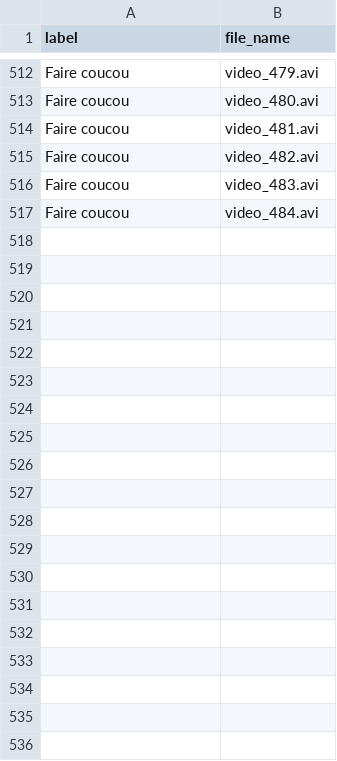
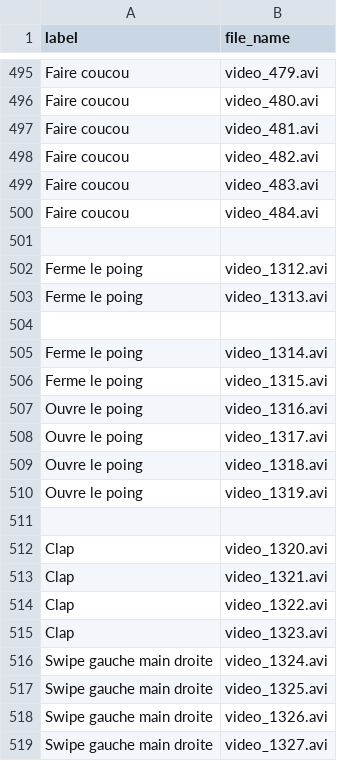
Before and after one commit to KurukW/AI_Project1, a CSV file: DATA/labels.csv, drawn as a sheet; only a part is shown, gaps mark what is left out; the diff covers the shown part only; the diff names each change by its address in the sheet, - before the commit and + after, or states it on an @@ line.

Commit message:
ajout videos

```diff
--- a/DATA/labels.csv
+++ b/DATA/labels.csv
+row 501: (empty)
+row 502: Ferme le poing | video_1312.avi
+row 503: Ferme le poing | video_1313.avi
+row 504: (empty)
+row 505: Ferme le poing | video_1314.avi
+row 506: Ferme le poing | video_1315.avi
+row 507: Ouvre le poing | video_1316.avi
+row 508: Ouvre le poing | video_1317.avi
+row 509: Ouvre le poing | video_1318.avi
+row 510: Ouvre le poing | video_1319.avi
+row 511: (empty)
+row 512: Clap | video_1320.avi
+row 513: Clap | video_1321.avi
+row 514: Clap | video_1322.avi
+row 515: Clap | video_1323.avi
+row 516: Swipe gauche main droite | video_1324.avi
+row 517: Swipe gauche main droite | video_1325.avi
+row 518: Swipe gauche main droite | video_1326.avi
+row 519: Swipe gauche main droite | video_1327.avi
```
Also changed, not shown: 22 added rows and 17 removed rows elsewhere in this file, 38 other files.
